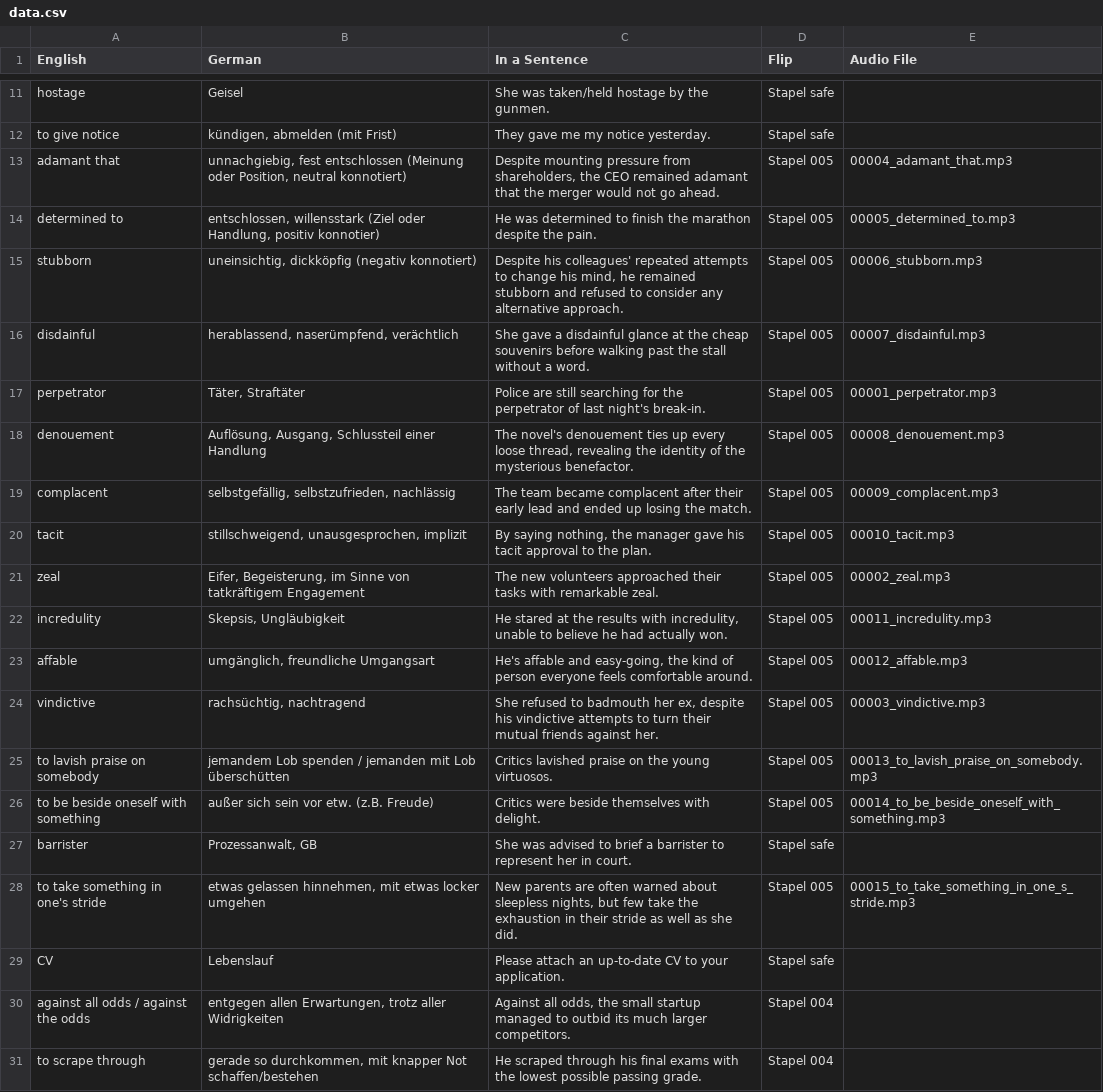
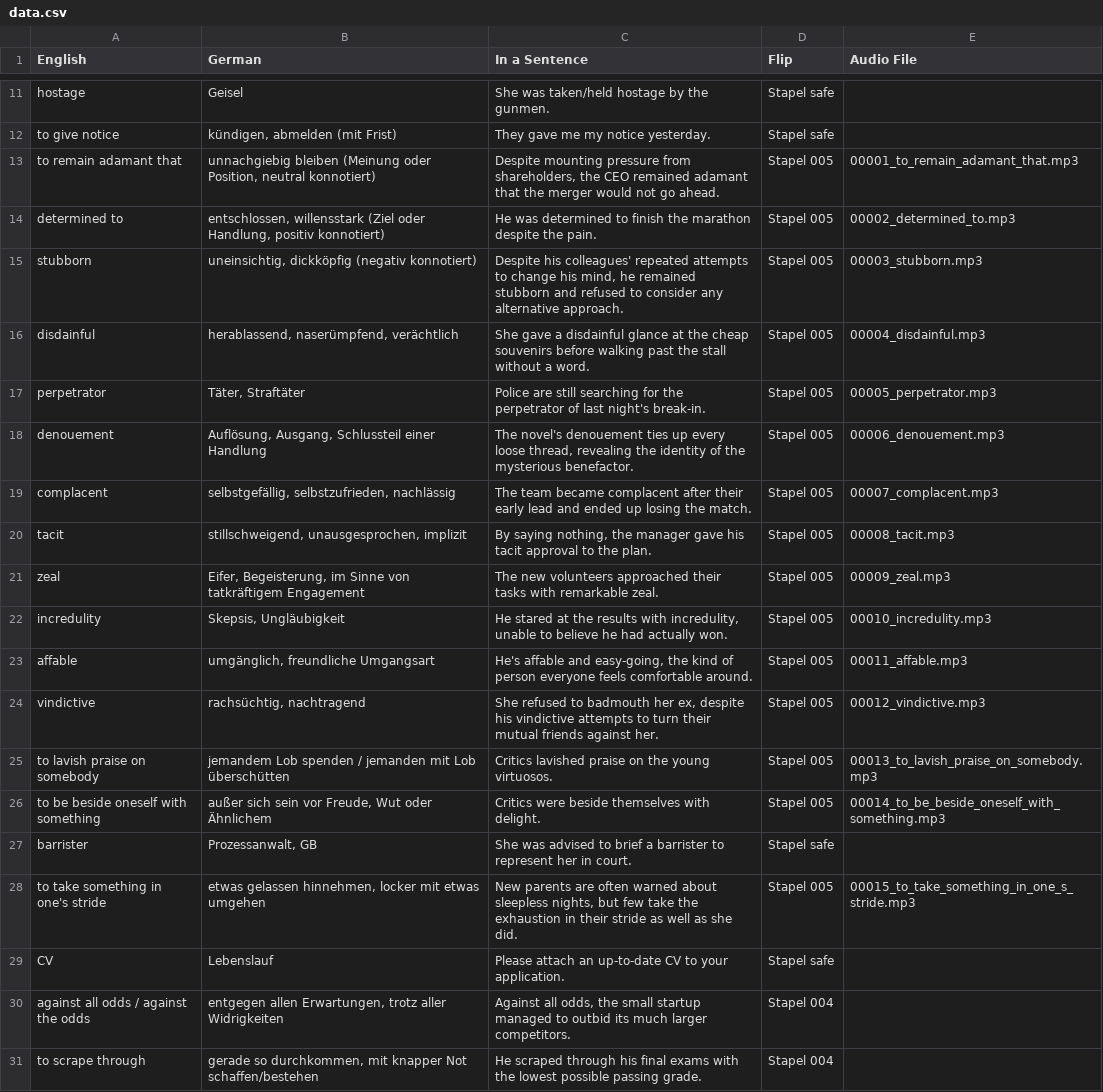
Before and after one commit to dr-oc-ms/flip, a CSV file: data.csv, drawn as a sheet; only a part is shown, gaps mark what is left out.

Commit message:
Add files via upload

```diff
--- a/data.csv
+++ b/data.csv
@@ -12,18 +12,18 @@ hostage,Geisel,She was taken/held hostage by the gunmen.,Stapel safe,
 to give notice,"kündigen, abmelden (mit Frist)",They gave me my notice yesterday.,Stapel safe,
-adamant that,"unnachgiebig, fest entschlossen (Meinung oder Position, neutral konnotiert)","Despite mounting pressure from shareholders, the CEO remained adamant that the merger would not go ahead.",Stapel 005,00004_adamant_that.mp3
-determined to,"entschlossen, willensstark (Ziel oder Handlung, positiv konnotier)",He was determined to finish the marathon despite the pain.,Stapel 005,00005_determined_to.mp3
-stubborn,"uneinsichtig, dickköpfig (negativ konnotiert)","Despite his colleagues' repeated attempts to change his mind, he remained stubborn and refused to consider any alternative approach.",Stapel 005,00006_stubborn.mp3
-disdainful,"herablassend, naserümpfend, verächtlich",She gave a disdainful glance at the cheap souvenirs before walking past the stall without a word.,Stapel 005,00007_disdainful.mp3
-perpetrator,"Täter, Straftäter",Police are still searching for the perpetrator of last night's break-in.,Stapel 005,00001_perpetrator.mp3
-denouement,"Auflösung, Ausgang, Schlussteil einer Handlung","The novel's denouement ties up every loose thread, revealing the identity of the mysterious benefactor.",Stapel 005,00008_denouement.mp3
-complacent,"selbstgefällig, selbstzufrieden, nachlässig",The team became complacent after their early lead and ended up losing the match.,Stapel 005,00009_complacent.mp3
-tacit,"stillschweigend, unausgesprochen, implizit","By saying nothing, the manager gave his tacit approval to the plan.",Stapel 005,00010_tacit.mp3
-zeal,"Eifer, Begeisterung, im Sinne von tatkräftigem Engagement",The new volunteers approached their tasks with remarkable zeal.,Stapel 005,00002_zeal.mp3
-incredulity,"Skepsis, Ungläubigkeit","He stared at the results with incredulity, unable to believe he had actually won.",Stapel 005,00011_incredulity.mp3
-affable,"umgänglich, freundliche Umgangsart","He's affable and easy-going, the kind of person everyone feels comfortable around.",Stapel 005,00012_affable.mp3
-vindictive,"rachsüchtig, nachtragend","She refused to badmouth her ex, despite his vindictive attempts to turn their mutual friends against her.",Stapel 005,00003_vindictive.mp3
+to remain adamant that,"unnachgiebig bleiben (Meinung oder Position, neutral konnotiert)","Despite mounting pressure from shareholders, the CEO remained adamant that the merger would not go ahead.",Stapel 005,00001_to_remain_adamant_that.mp3
+determined to,"entschlossen, willensstark (Ziel oder Handlung, positiv konnotiert)",He was determined to finish the marathon despite the pain.,Stapel 005,00002_determined_to.mp3
+stubborn,"uneinsichtig, dickköpfig (negativ konnotiert)","Despite his colleagues' repeated attempts to change his mind, he remained stubborn and refused to consider any alternative approach.",Stapel 005,00003_stubborn.mp3
+disdainful,"herablassend, naserümpfend, verächtlich",She gave a disdainful glance at the cheap souvenirs before walking past the stall without a word.,Stapel 005,00004_disdainful.mp3
+perpetrator,"Täter, Straftäter",Police are still searching for the perpetrator of last night's break-in.,Stapel 005,00005_perpetrator.mp3
+denouement,"Auflösung, Ausgang, Schlussteil einer Handlung","The novel's denouement ties up every loose thread, revealing the identity of the mysterious benefactor.",Stapel 005,00006_denouement.mp3
+complacent,"selbstgefällig, selbstzufrieden, nachlässig",The team became complacent after their early lead and ended up losing the match.,Stapel 005,00007_complacent.mp3
+tacit,"stillschweigend, unausgesprochen, implizit","By saying nothing, the manager gave his tacit approval to the plan.",Stapel 005,00008_tacit.mp3
+zeal,"Eifer, Begeisterung, im Sinne von tatkräftigem Engagement",The new volunteers approached their tasks with remarkable zeal.,Stapel 005,00009_zeal.mp3
+incredulity,"Skepsis, Ungläubigkeit","He stared at the results with incredulity, unable to believe he had actually won.",Stapel 005,00010_incredulity.mp3
+affable,"umgänglich, freundliche Umgangsart","He's affable and easy-going, the kind of person everyone feels comfortable around.",Stapel 005,00011_affable.mp3
+vindictive,"rachsüchtig, nachtragend","She refused to badmouth her ex, despite his vindictive attempts to turn their mutual friends against her.",Stapel 005,00012_vindictive.mp3
 to lavish praise on somebody,jemandem Lob spenden / jemanden mit Lob überschütten,Critics lavished praise on the young virtuosos.,Stapel 005,00013_to_lavish_praise_on_somebody.mp3
-to be beside oneself with something,außer sich sein vor etw. (z.B. Freude),Critics were beside themselves with delight.,Stapel 005,00014_to_be_beside_oneself_with_something.mp3
+to be beside oneself with something,"außer sich sein vor Freude, Wut oder Ähnlichem",Critics were beside themselves with delight.,Stapel 005,00014_to_be_beside_oneself_with_something.mp3
 barrister,"Prozessanwalt, GB",She was advised to brief a barrister to represent her in court.,Stapel safe,
-to take something in one's stride,"etwas gelassen hinnehmen, mit etwas locker umgehen","New parents are often warned about sleepless nights, but few take the exhaustion in their stride as well as she did.",Stapel 005,00015_to_take_something_in_one_s_stride.mp3
+to take something in one's stride,"etwas gelassen hinnehmen, locker mit etwas umgehen","New parents are often warned about sleepless nights, but few take the exhaustion in their stride as well as she did.",Stapel 005,00015_to_take_something_in_one_s_stride.mp3
 CV,Lebenslauf,Please attach an up-to-date CV to your application.,Stapel safe,
```
